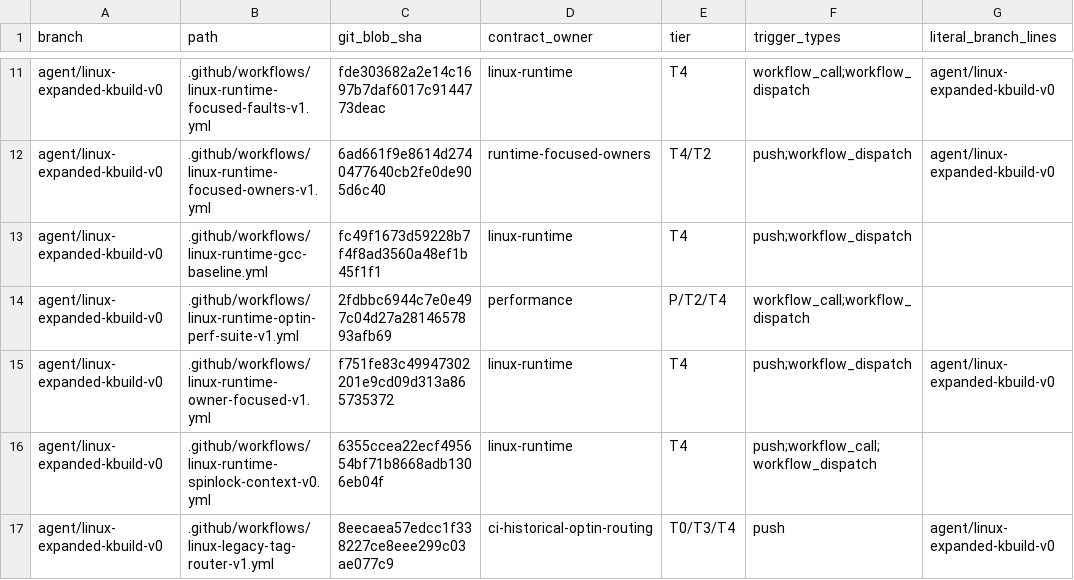
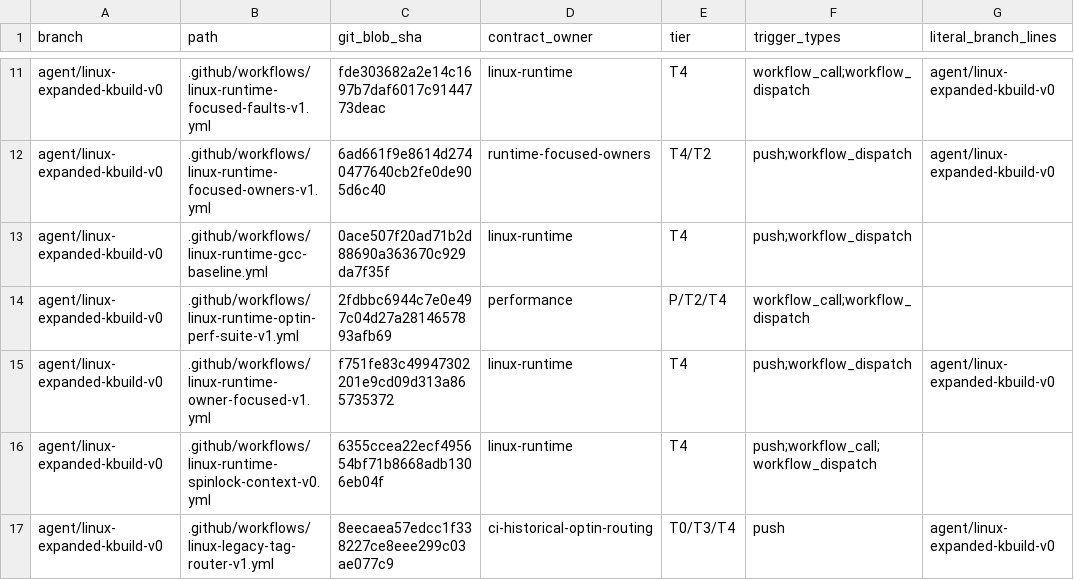
Before and after one commit to yituanxing/minic-toolchain, a TSV file: docs/ci/active-workflow-inventory-2026-10-09.tsv, drawn as a sheet; only a part is shown, gaps mark what is left out; the diff names each change by its address in the sheet, - before the commit and + after, or states it on an @@ line.

Commit message:
ci: refresh checked runtime workflow blob identity after first-fault evidence capture

```diff
--- a/docs/ci/active-workflow-inventory-2026-10-09.tsv
+++ b/docs/ci/active-workflow-inventory-2026-10-09.tsv
-C13 (git_blob_sha): fc49f1673d59228b7f4f8ad3560a48ef1b45f1f1
+C13 (git_blob_sha): 0ace507f20ad71b2d88690a363670c929da7f35f
```
